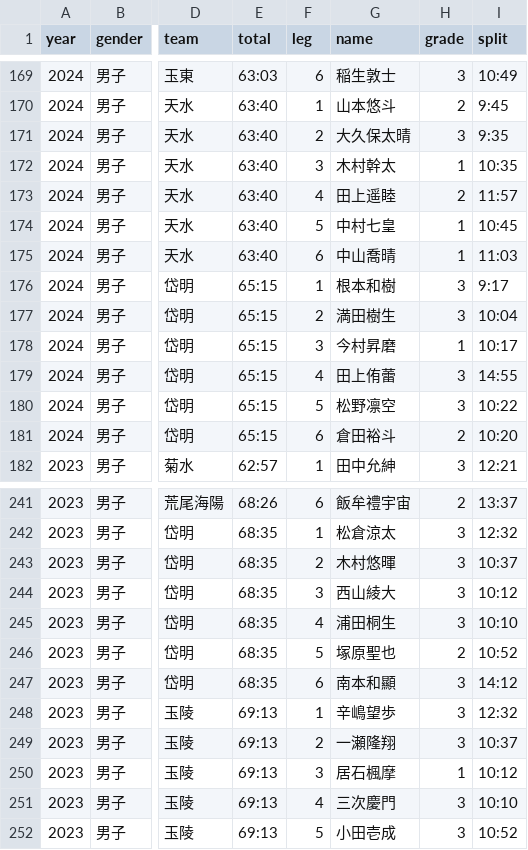
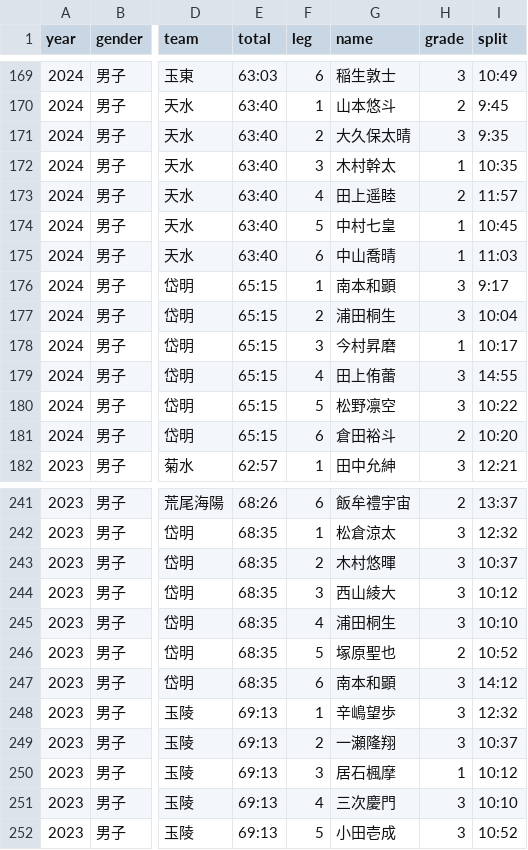
Before and after one commit to tatsuki-github/INBOX, a CSV file: input/aragyoku/men_full_athletes.csv, drawn as a sheet; only a part is shown, gaps mark what is left out; the diff names each change by its address in the sheet, - before the commit and + after, or states it on an @@ line.

```diff
--- a/input/aragyoku/men_full_athletes.csv
+++ b/input/aragyoku/men_full_athletes.csv
-G176 (name): 根本和樹
+G176 (name): 南本和顕
-G177 (name): 満田樹生
+G177 (name): 浦田桐生
-G247 (name): 南本和顯
+G247 (name): 南本和顕
```
Also changed, not shown: 37 other files.
